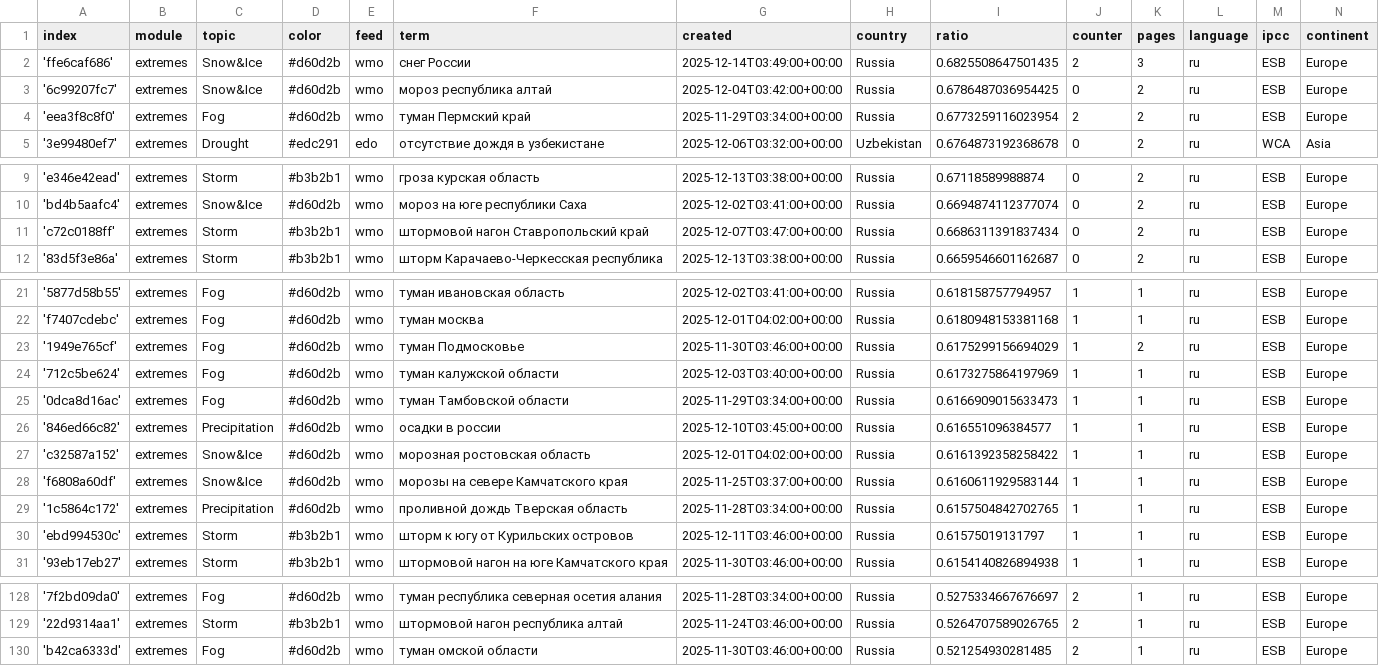
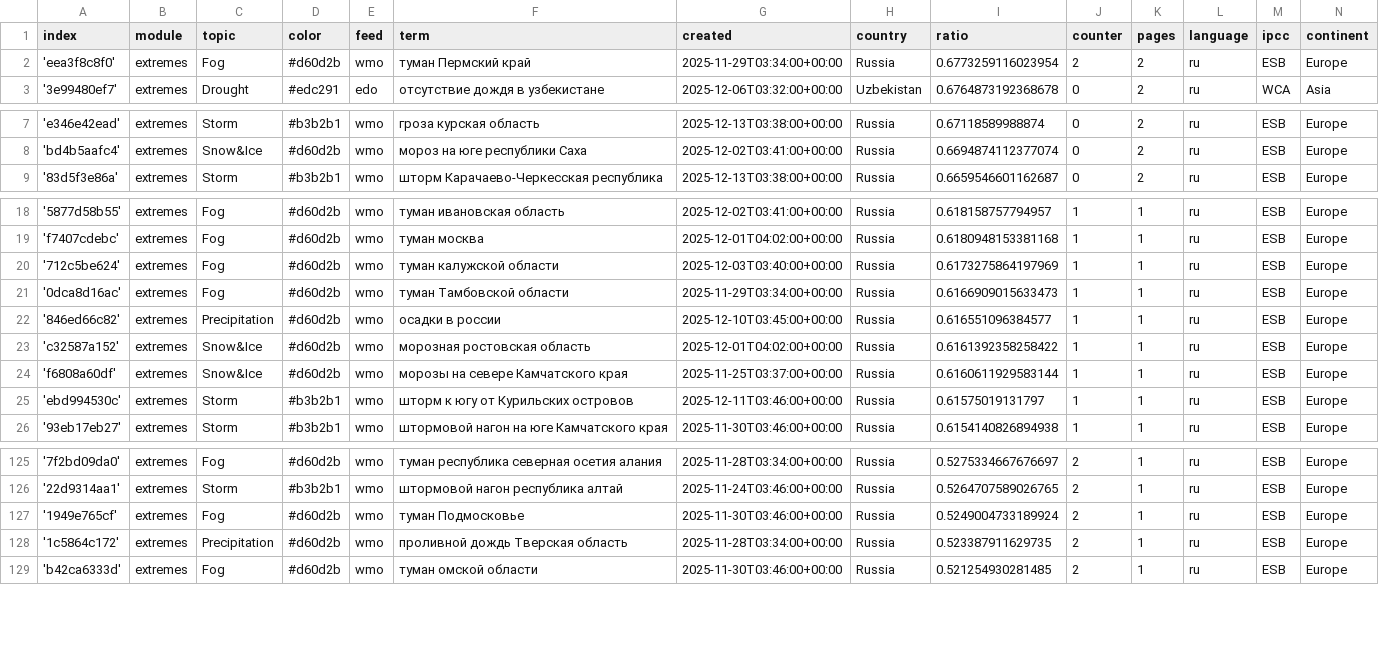
Before and after one commit to Leoniews/russianExtremes, a CSV file: terms.csv, drawn as a sheet; only a part is shown, gaps mark what is left out; removed rows and columns are numbered as before the commit, all else as after; the diff covers the shown part only; the diff names each change by its address in the sheet, - before the commit and + after, or states it on an @@ line.

```diff
--- a/terms.csv
+++ b/terms.csv
-row 2: 'ffe6caf686' | extremes | Snow&Ice | #d60d2b | wmo | снег России | 2025-12-14T03:49:00+00:00 | Russia | 0.6825508647501435 | 2 | 3 | ru | ESB | Europe
-row 3: '6c99207fc7' | extremes | Snow&Ice | #d60d2b | wmo | мороз республика алтай | 2025-12-04T03:42:00+00:00 | Russia | 0.6786487036954425 | 0 | 2 | ru | ESB | Europe
-row 11: 'c72c0188ff' | extremes | Storm | #b3b2b1 | wmo | штормовой нагон Ставропольский край | 2025-12-07T03:47:00+00:00 | Russia | 0.6686311391837434 | 0 | 2 | ru | ESB | Europe
-row 23: '1949e765cf' | extremes | Fog | #d60d2b | wmo | туман Подмосковье | 2025-11-30T03:46:00+00:00 | Russia | 0.6175299156694029 | 1 | 2 | ru | ESB | Europe
-row 29: '1c5864c172' | extremes | Precipitation | #d60d2b | wmo | проливной дождь Тверская область | 2025-11-28T03:34:00+00:00 | Russia | 0.6157504842702765 | 1 | 1 | ru | ESB | Europe
+row 127: '1949e765cf' | extremes | Fog | #d60d2b | wmo | туман Подмосковье | 2025-11-30T03:46:00+00:00 | Russia | 0.5249004733189924 | 2 | 1 | ru | ESB | Europe
+row 128: '1c5864c172' | extremes | Precipitation | #d60d2b | wmo | проливной дождь Тверская область | 2025-11-28T03:34:00+00:00 | Russia | 0.523387911629735 | 2 | 1 | ru | ESB | Europe
```
Also changed, not shown: 2 added rows elsewhere in this file, cxsv/news_2025_11.csv, cxsv/news_2025_12.csv.
